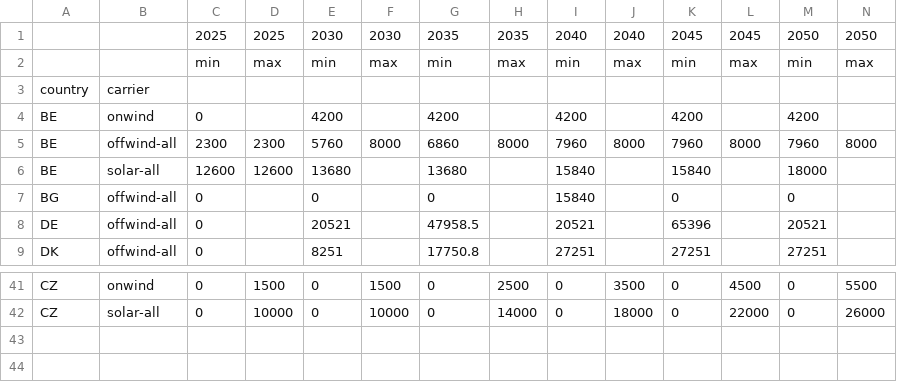
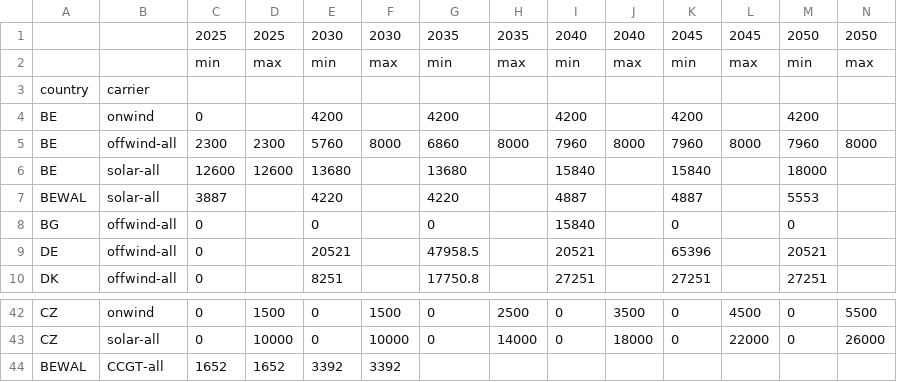
Before and after one commit to open-energy-transition/pypsa-wal, a CSV file: data/agg_p_nom_minmax.csv, drawn as a sheet; only a part is shown, gaps mark what is left out.

Commit message:
feat: add p_nom constraints for BEWAL solar and ccgt

```diff
--- a/data/agg_p_nom_minmax.csv
+++ b/data/agg_p_nom_minmax.csv
@@ -6,2 +6,3 @@ BE,offwind-all,2300,2300,5760,8000,6860,8000,7960,8000,7960,8000,7960,8000
 BE,solar-all,12600,12600,13680,,13680,,15840,,15840,,18000,
+BEWAL,solar-all,3887,,4220,,4220,,4887,,4887,,5553,
 BG,offwind-all,0,,0,,0,,15840,,0,,0,
@@ -42 +43,2 @@ CZ,onwind,0,1500,0,1500,0,2500,0,3500,0,4500,0,5500
 CZ,solar-all,0,10000,0,10000,0,14000,0,18000,0,22000,0,26000
+BEWAL,CCGT-all,1652,1652,3392,3392,,,,,,,,
```
